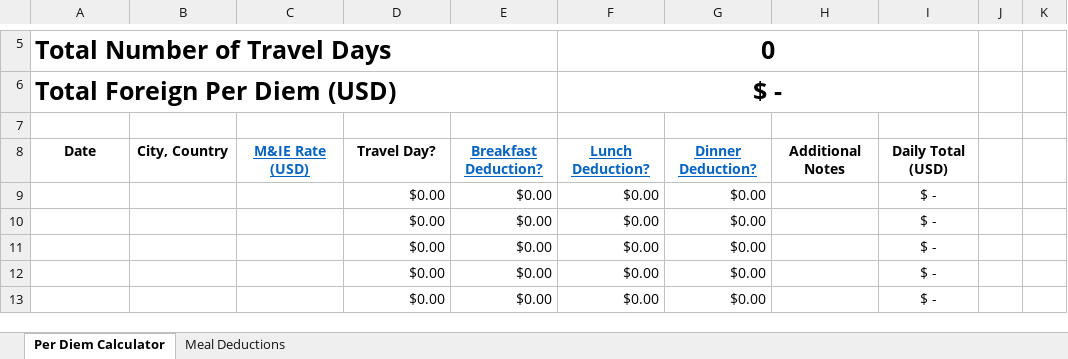
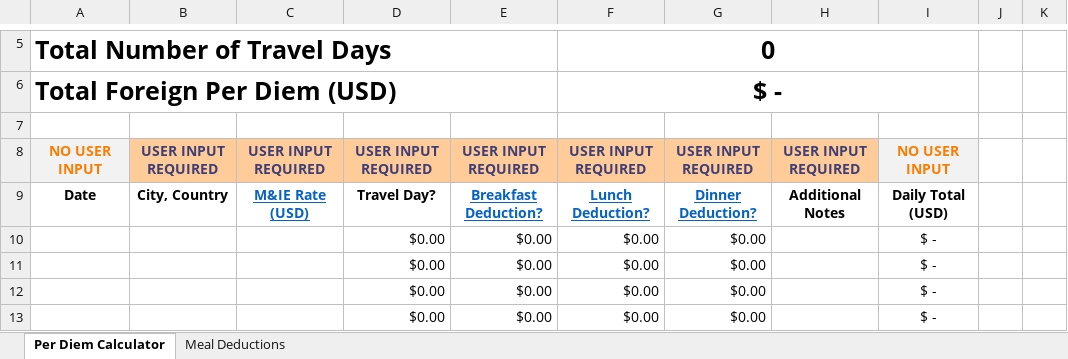
Before and after one commit to HiHiPy/Foreign-Per-Diem-Calculator, an Excel workbook: foreign-per-diem-calculator-for-usa-based-institutions.xlsx, sheet Per Diem Calculator, drawn as a sheet; only a part is shown, gaps mark what is left out; the shorter side is filled out with more unchanged rows; values as stored, in another font and other column widths than the file's, no borders; charts and pictures and conditional formats and table styles not drawn; the diff names each change by its address in the sheet, - before the commit and + after, or states it on an @@ line.

Commit message:
Add files via upload

```diff
--- a/foreign-per-diem-calculator-for-usa-based-institutions.xlsx (sheet Per Diem Calculator)
+++ b/foreign-per-diem-calculator-for-usa-based-institutions.xlsx (sheet Per Diem Calculator)
+row 8: NO USER INPUT | USER INPUT REQUIRED | USER INPUT REQUIRED | USER INPUT REQUIRED | USER INPUT REQUIRED | USER INPUT REQUIRED | USER INPUT REQUIRED | USER INPUT REQUIRED | NO USER INPUT
```
Also changed, not shown: charts or pictures.
